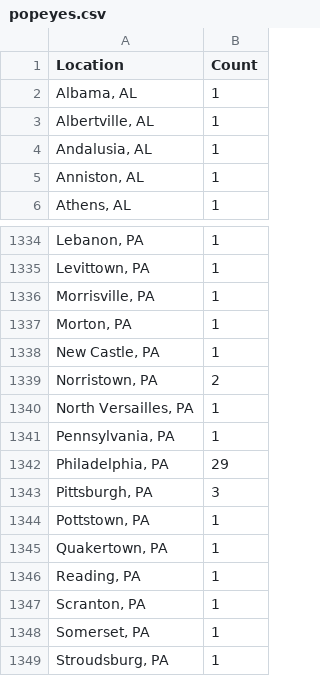
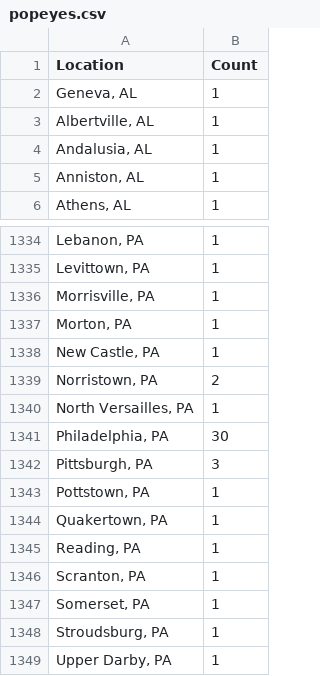
Before and after one commit to jennycpero/Popeyes-Locations, a CSV file: popeyes.csv, drawn as a sheet; only a part is shown, gaps mark what is left out; the shorter side is filled out with more unchanged rows.

Commit message:
Version 1.2 - Error Workarounds Temporary workarounds replacing "Albama, AL" and "Pennsylvania, PA" with the correct cities. Will change code to fix this using geocoding soon.

```diff
--- a/popeyes.csv
+++ b/popeyes.csv
@@ -1,3 +1,3 @@
 Location,Count
-"Albama, AL",1
+"Geneva, AL",1
 "Albertville, AL",1
@@ -1340,4 +1340,3 @@ Location,Count
 "North Versailles, PA",1
-"Pennsylvania, PA",1
-"Philadelphia, PA",29
+"Philadelphia, PA",30
 "Pittsburgh, PA",3
```
Also changed, not shown: 1 other file.
